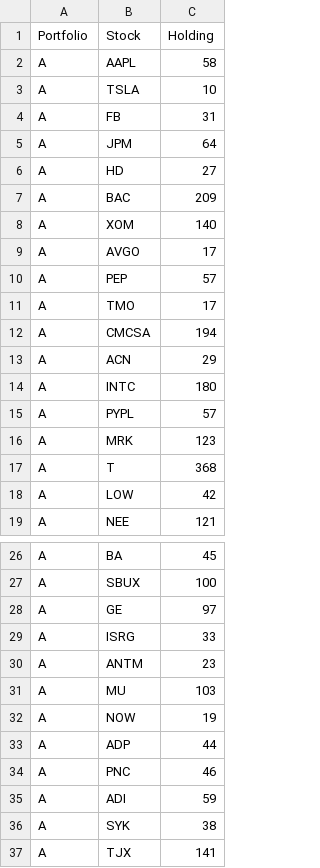
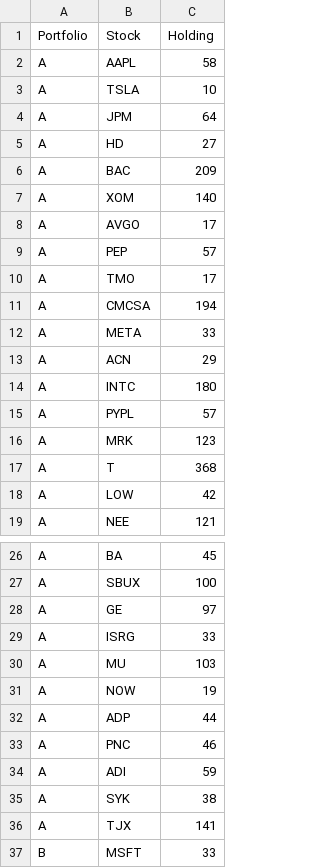
Before and after one commit to realansel/FinTech-545-Spring2023, a CSV file: Week05/Project/portfolio.csv, drawn as a sheet; only a part is shown, gaps mark what is left out; the shorter side is filled out with more unchanged rows.

```diff
--- a/Week05/Project/portfolio.csv
+++ b/Week05/Project/portfolio.csv
@@ -3,3 +3,2 @@ A,AAPL,58
 A,TSLA,10
-A,FB,31
 A,JPM,64
@@ -12,2 +11,3 @@ A,TMO,17
 A,CMCSA,194
+A,META,33
 A,ACN,29
@@ -29,3 +29,2 @@ A,GE,97
 A,ISRG,33
-A,ANTM,23
 A,MU,103
```
Also changed, not shown: 2 other files.
